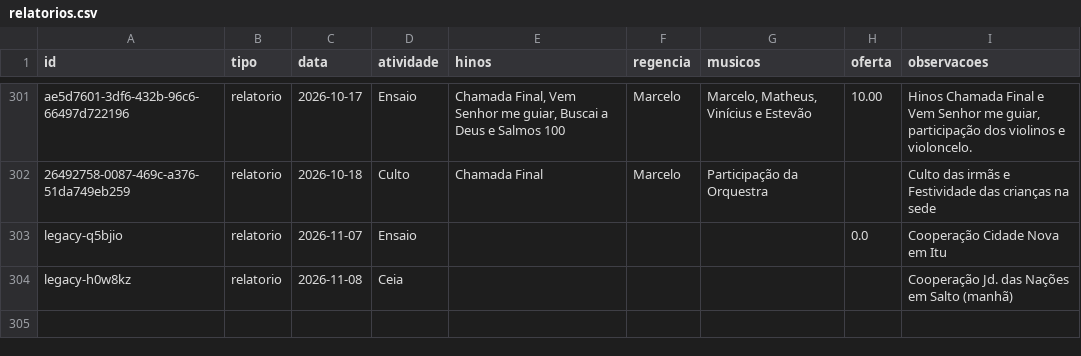
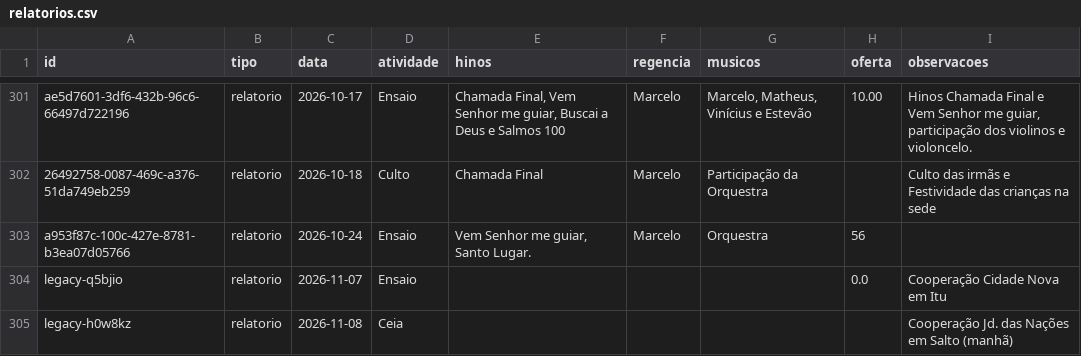
Before and after one commit to marcelofaria/coral-jubilo-celeste, a CSV file: dados/relatorios.csv, drawn as a sheet; only a part is shown, gaps mark what is left out.

Commit message:
Atualiza relatórios do coral (2026-10-24)

```diff
--- a/dados/relatorios.csv
+++ b/dados/relatorios.csv
@@ -302,2 +302,3 @@
 "26492758-0087-469c-a376-51da749eb259";"relatorio";"2026-10-18";"Culto";"Chamada Final";"Marcelo";"Participação da Orquestra";"";"Culto das irmãs e Festividade das crianças na sede"
+"a953f87c-100c-427e-8781-b3ea07d05766";"relatorio";"2026-10-24";"Ensaio";"Vem Senhor me guiar, Santo Lugar.";"Marcelo";"Orquestra";"56";""
 "legacy-q5bjio";"relatorio";"2026-11-07";"Ensaio";"";"";"";"0.0";"Cooperação Cidade Nova em Itu"
```
